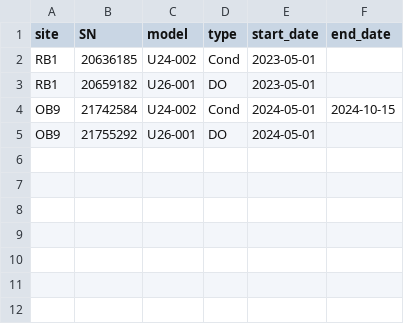
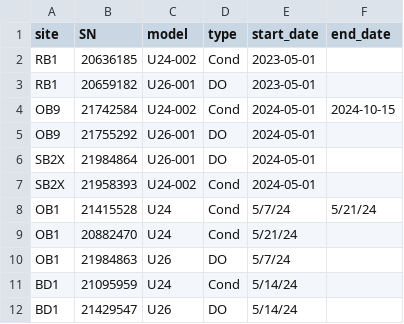
Before and after one commit to UMassCDS/BuzzardsBay, a CSV file: inst/extdata/placements.csv, drawn as a sheet; the diff names each change by its address in the sheet, - before the commit and + after, or states it on an @@ line.

Commit message:
Fix bugs arrising from edge conditions
* Add lots of example data that was tripping up `qc_deployment()`
* Remove any duplicate "High Range" in column headings.
* Handle single point conductivity calibration.

```diff
--- a/inst/extdata/placements.csv
+++ b/inst/extdata/placements.csv
+row 6: SB2X | 21984864 | U26-001 | DO | 2024-05-01
+row 7: SB2X | 21958393 | U24-002 | Cond | 2024-05-01
+row 8: OB1 | 21415528 | U24 | Cond | 5/7/24 | 5/21/24
+row 9: OB1 | 20882470 | U24 | Cond | 5/21/24
+row 10: OB1 | 21984863 | U26 | DO | 5/7/24
+row 11: BD1 | 21095959 | U24 | Cond | 5/14/24
+row 12: BD1 | 21429547 | U26 | DO | 5/14/24
```
Also changed, not shown: 21 other files.
